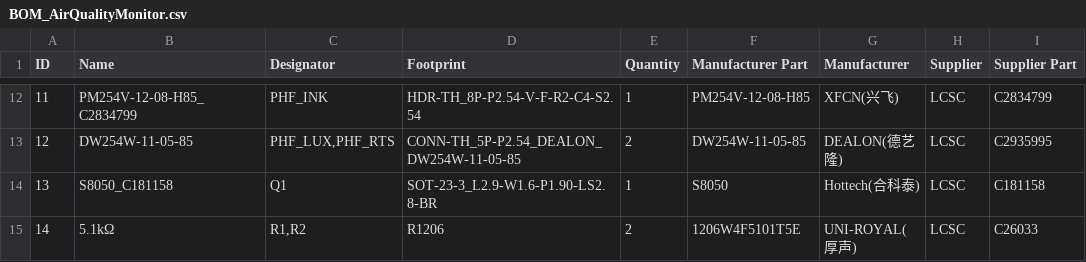
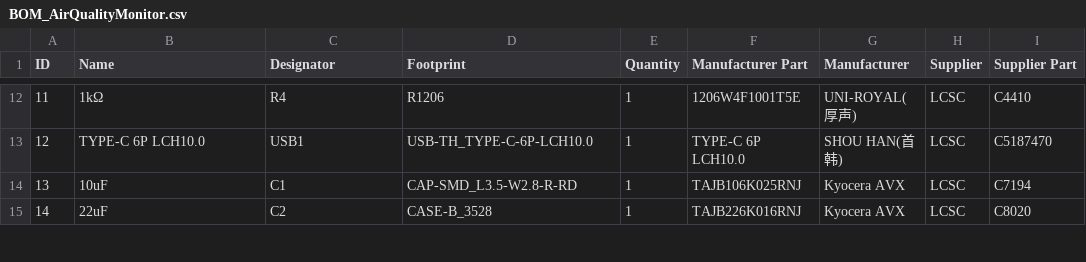
Before and after one commit to slacky1965/air_quality_monitor_zrd, a CSV file: doc/board/BOM_AirQualityMonitor.csv, drawn as a sheet; only a part is shown, gaps mark what is left out; the diff covers the shown part only; the diff names each change by its address in the sheet, - before the commit and + after, or states it on an @@ line.

Commit message:
Update BOM_AirQualityMonitor.csv

```diff
--- a/doc/board/BOM_AirQualityMonitor.csv
+++ b/doc/board/BOM_AirQualityMonitor.csv
-B12 (Name): PM254V-12-08-H85_C2834799
+B12 (Name): 1kΩ
-C12 (Designator): PHF_INK
+C12 (Designator): R4
-D12 (Footprint): HDR-TH_8P-P2.54-V-F-R2-C4-S2.54
+D12 (Footprint): R1206
-F12 (Manufacturer Part): PM254V-12-08-H85
+F12 (Manufacturer Part): 1206W4F1001T5E
-G12 (Manufacturer): XFCN(兴飞)
+G12 (Manufacturer): UNI-ROYAL(厚声)
-I12 (Supplier Part): C2834799
+I12 (Supplier Part): C4410
-B13 (Name): DW254W-11-05-85
+B13 (Name): TYPE-C 6P LCH10.0
-C13 (Designator): PHF_LUX,PHF_RTS
+C13 (Designator): USB1
-D13 (Footprint): CONN-TH_5P-P2.54_DEALON_DW254W-11-05-85
+D13 (Footprint): USB-TH_TYPE-C-6P-LCH10.0
-E13 (Quantity): 2
+E13 (Quantity): 1
-F13 (Manufacturer Part): DW254W-11-05-85
+F13 (Manufacturer Part): TYPE-C 6P LCH10.0
-G13 (Manufacturer): DEALON(德艺隆)
+G13 (Manufacturer): SHOU HAN(首韩)
-I13 (Supplier Part): C2935995
+I13 (Supplier Part): C5187470
-B14 (Name): S8050_C181158
+B14 (Name): 10uF
-C14 (Designator): Q1
+C14 (Designator): C1
-D14 (Footprint): SOT-23-3_L2.9-W1.6-P1.90-LS2.8-BR
+D14 (Footprint): CAP-SMD_L3.5-W2.8-R-RD
-F14 (Manufacturer Part): S8050
+F14 (Manufacturer Part): TAJB106K025RNJ
-G14 (Manufacturer): Hottech(合科泰)
+G14 (Manufacturer): Kyocera AVX
-I14 (Supplier Part): C181158
+I14 (Supplier Part): C7194
-B15 (Name): 5.1kΩ
+B15 (Name): 22uF
-C15 (Designator): R1,R2
+C15 (Designator): C2
-D15 (Footprint): R1206
+D15 (Footprint): CASE-B_3528
-E15 (Quantity): 2
+E15 (Quantity): 1
-F15 (Manufacturer Part): 1206W4F5101T5E
+F15 (Manufacturer Part): TAJB226K016RNJ
-G15 (Manufacturer): UNI-ROYAL(厚声)
+G15 (Manufacturer): Kyocera AVX
-I15 (Supplier Part): C26033
+I15 (Supplier Part): C8020
```
Also changed, not shown: 110 edited cells elsewhere in this file.
